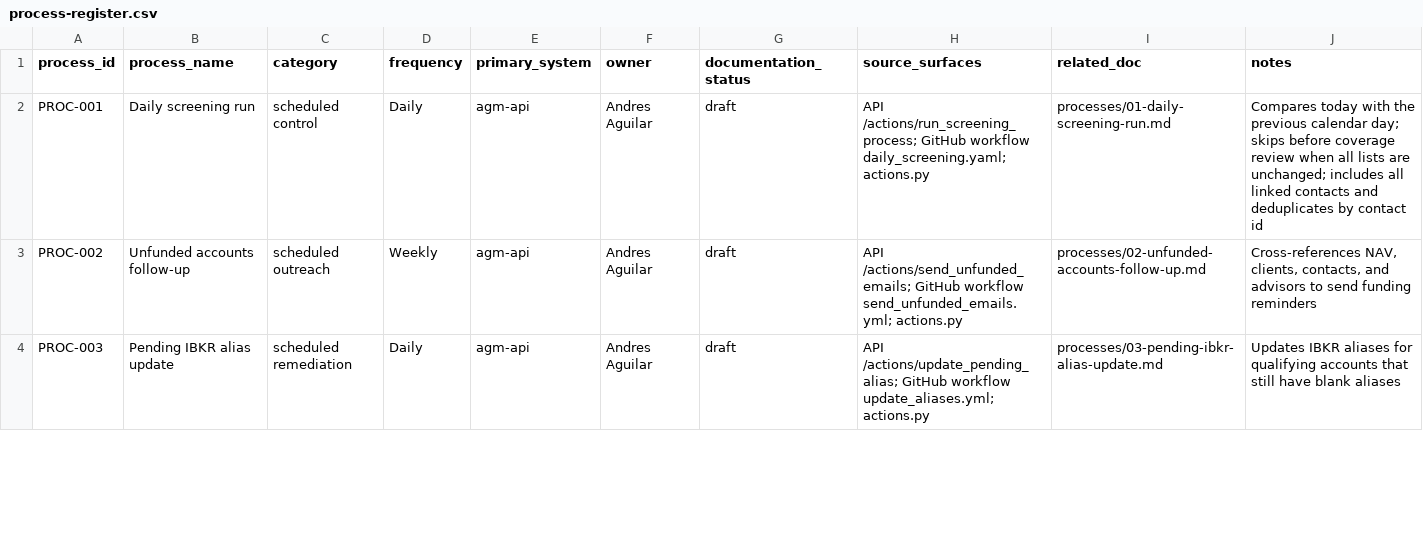
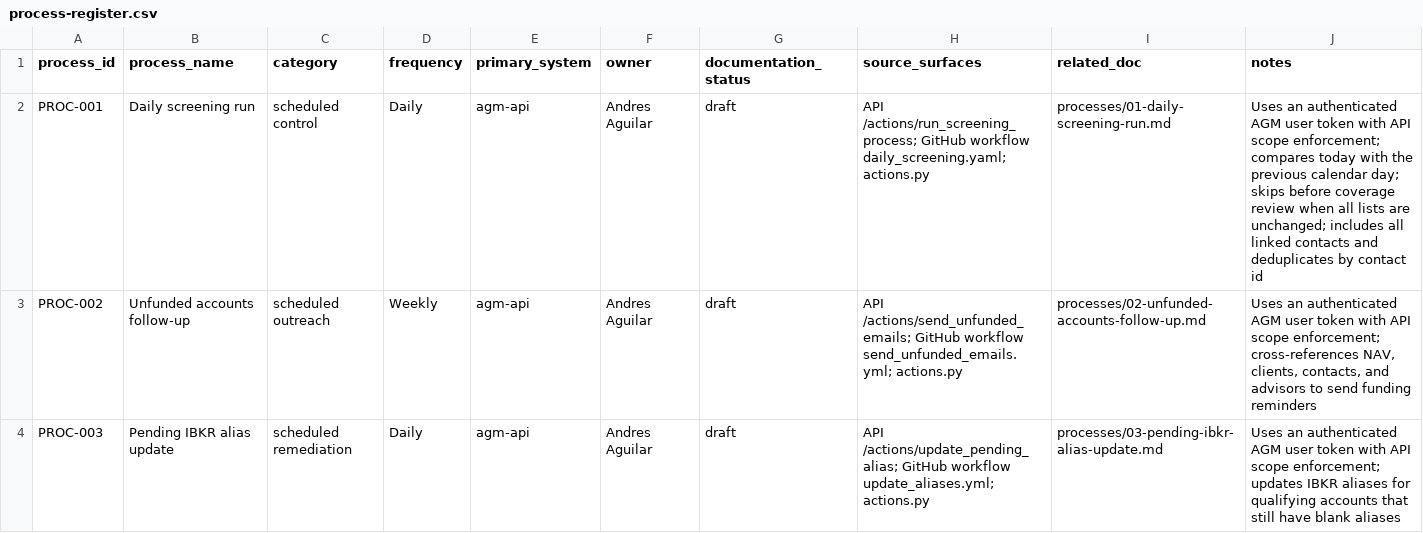
Before and after one commit to agmtrader/compliance, a CSV file: processes/process-register.csv, drawn as a sheet; only a part is shown; the diff covers the shown part only.

Commit message:
Enhance API token handling in workflows and documentation for compliance processes

```diff
--- a/processes/process-register.csv
+++ b/processes/process-register.csv
@@ -1,4 +1,4 @@
 process_id,process_name,category,frequency,primary_system,owner,documentation_status,source_surfaces,related_doc,notes
-PROC-001,Daily screening run,scheduled control,Daily,agm-api,Andres Aguilar,draft,"API /actions/run_screening_process; GitHub workflow daily_screening.yaml; actions.py",processes/01-daily-screening-run.md,"Compares today with the previous calendar day; skips before coverage review when all lists are unchanged; includes all linked contacts and deduplicates by contact id"
-PROC-002,Unfunded accounts follow-up,scheduled outreach,Weekly,agm-api,Andres Aguilar,draft,"API /actions/send_unfunded_emails; GitHub workflow send_unfunded_emails.yml; actions.py",processes/02-unfunded-accounts-follow-up.md,"Cross-references NAV, clients, contacts, and advisors to send funding reminders"
-PROC-003,Pending IBKR alias update,scheduled remediation,Daily,agm-api,Andres Aguilar,draft,"API /actions/update_pending_alias; GitHub workflow update_aliases.yml; actions.py",processes/03-pending-ibkr-alias-update.md,"Updates IBKR aliases for qualifying accounts that still have blank aliases"
+PROC-001,Daily screening run,scheduled control,Daily,agm-api,Andres Aguilar,draft,"API /actions/run_screening_process; GitHub workflow daily_screening.yaml; actions.py",processes/01-daily-screening-run.md,"Uses an authenticated AGM user token with API scope enforcement; compares today with the previous calendar day; skips before coverage review when all lists are unchanged; includes all linked contacts and deduplicates by contact id"
+PROC-002,Unfunded accounts follow-up,scheduled outreach,Weekly,agm-api,Andres Aguilar,draft,"API /actions/send_unfunded_emails; GitHub workflow send_unfunded_emails.yml; actions.py",processes/02-unfunded-accounts-follow-up.md,"Uses an authenticated AGM user token with API scope enforcement; cross-references NAV, clients, contacts, and advisors to send funding reminders"
+PROC-003,Pending IBKR alias update,scheduled remediation,Daily,agm-api,Andres Aguilar,draft,"API /actions/update_pending_alias; GitHub workflow update_aliases.yml; actions.py",processes/03-pending-ibkr-alias-update.md,"Uses an authenticated AGM user token with API scope enforcement; updates IBKR aliases for qualifying accounts that still have blank aliases"
```
Also changed, not shown: 6 edited cells elsewhere in this file, 10 other files.
